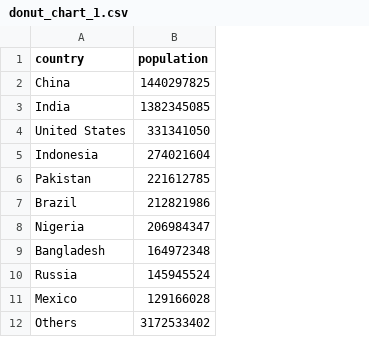
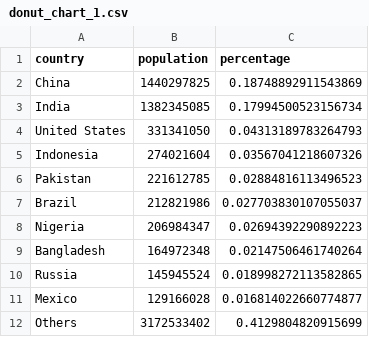
Before and after one commit to KuahJiaChen/Data-Visualisation-2, a CSV file: dataset/donut_chart_1.csv, drawn as a sheet; the diff names each change by its address in the sheet, - before the commit and + after, or states it on an @@ line.

Commit message:
Updated donut chart 1 csv file

```diff
--- a/dataset/donut_chart_1.csv
+++ b/dataset/donut_chart_1.csv
+column C (percentage), rows 2-12: 0.18748892911543869 | 0.17994500523156734 | 0.04313189783264793 | 0.03567041218607326 | 0.02884816113496523 | 0.027703830107055037 | 0.02694392290892223 | 0.02147506461740264 | 0.018998272113582865 | 0.016814022660774877 | 0.4129804820915699
```
